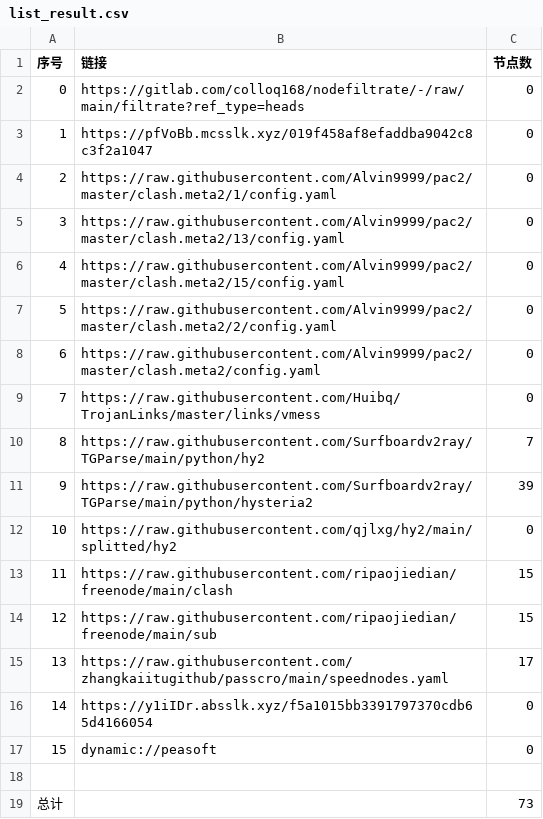
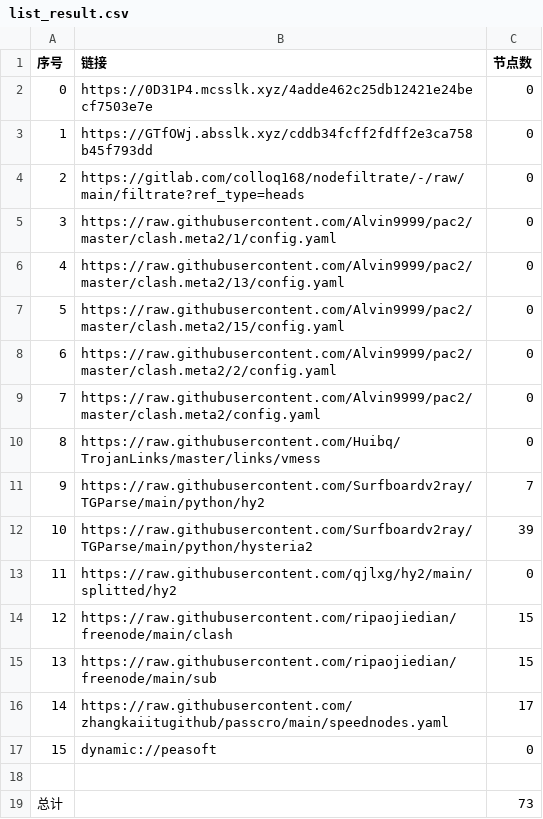
Before and after one commit to sileopro/AutoMergePublicNodes, a CSV file: list_result.csv, drawn as a sheet; removed rows and columns are numbered as before the commit, all else as after; the diff names each change by its address in the sheet, - before the commit and + after, or states it on an @@ line.

```diff
--- a/list_result.csv
+++ b/list_result.csv
+row 2: 0 | https://0D31P4.mcsslk.xyz/4adde462c25db12421e24becf7503e7e | 0
+row 3: 1 | https://GTfOWj.absslk.xyz/cddb34fcff2fdff2e3ca758b45f793dd | 0
@@ column A (序号) renumbered between rows 4 and 16 @@
-row 3: 1 | https://pfVoBb.mcsslk.xyz/019f458af8efaddba9042c8c3f2a1047 | 0
-row 16: 14 | https://y1iIDr.absslk.xyz/f5a1015bb3391797370cdb65d4166054 | 0
```
Also changed, not shown: 20 other files.
